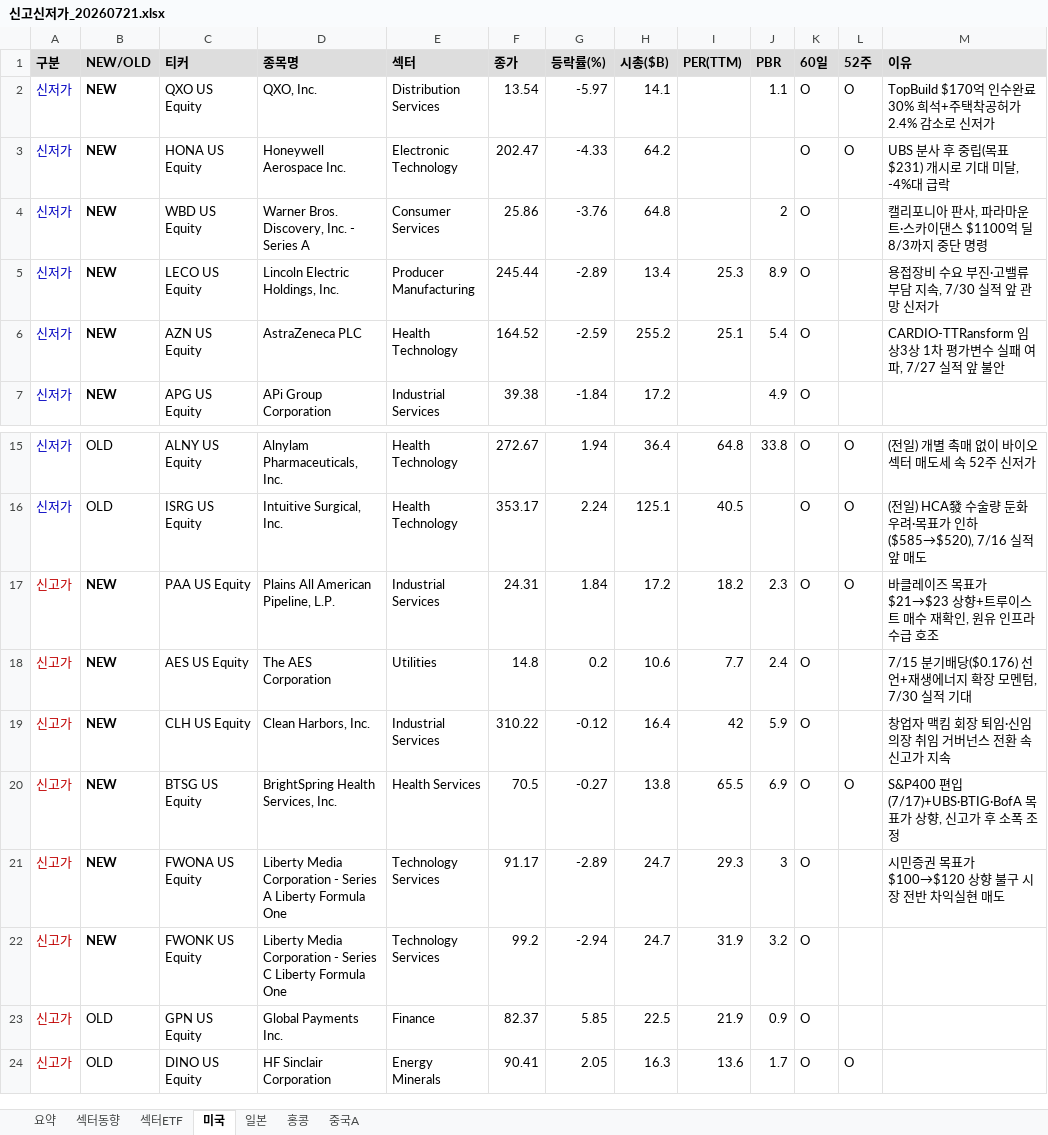
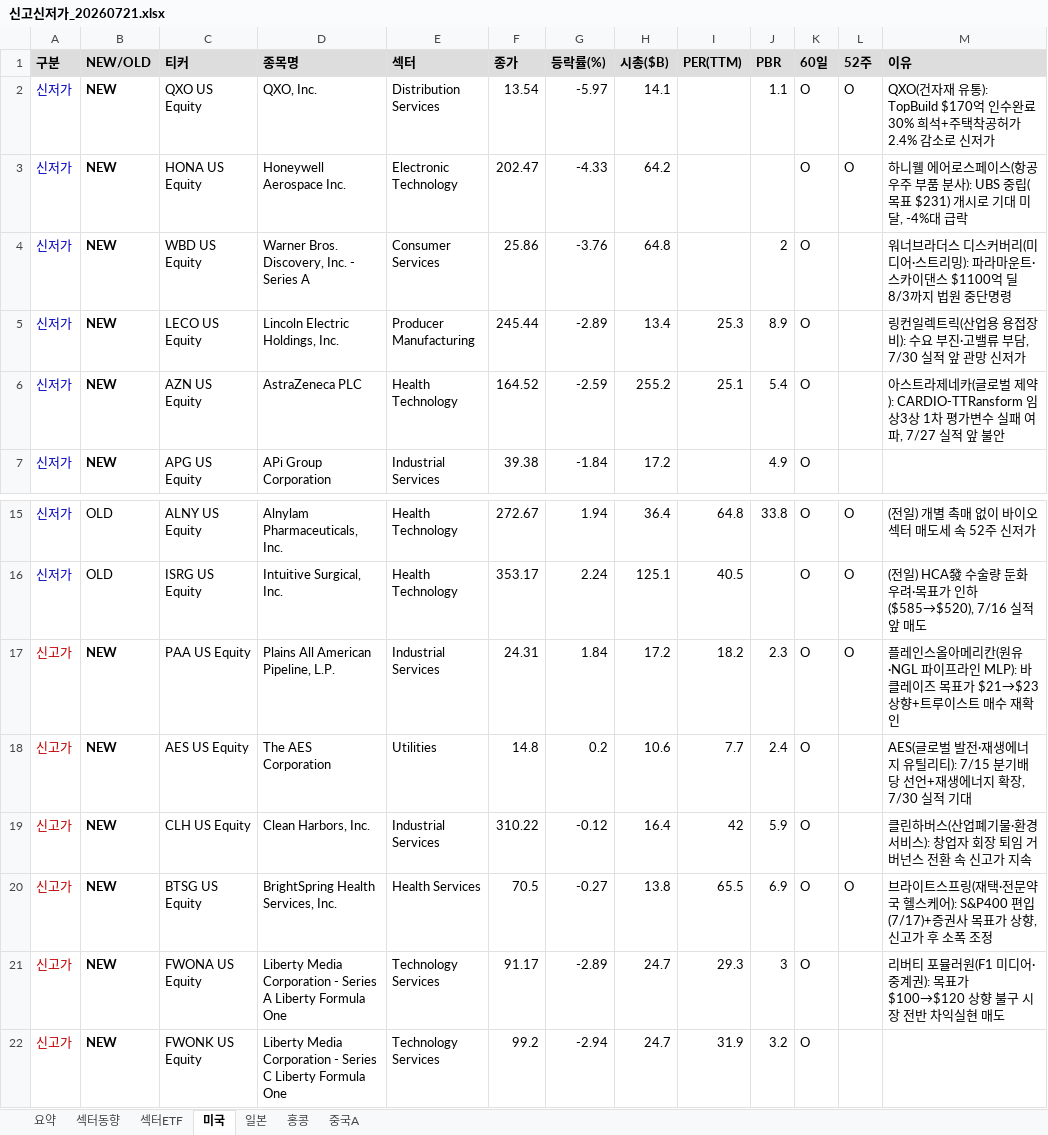
Before and after one commit to cm1n/highlowscreen, an Excel workbook: 신고신저가_20260721.xlsx, sheet 미국, drawn as a sheet; only a part is shown, gaps mark what is left out; the shorter side is filled out with more unchanged rows; values as stored, in another font and other column widths than the file's, no borders; the diff names each change by its address in the sheet, - before the commit and + after, or states it on an @@ line.

```diff
--- a/신고신저가_20260721.xlsx (sheet 미국)
+++ b/신고신저가_20260721.xlsx (sheet 미국)
-M2 (이유): TopBuild $170억…
+M2 (이유): QXO(건자재 유통): TopBuild $170억…
-M3 (이유): UBS 분사 후 중립(목…
+M3 (이유): 하니웰 에어로스페이스(항공우주 부품 분사): UBS 중립(목…
-M4 (이유): 캘리포니아 판사, 파라마운트·스카이댄스 $1100억 딜 8/3까지 중단 명령
+M4 (이유): 워너브라더스 디스커버리(미디어·스트리밍): 파라마운트·스카이댄스 $1100억 딜 8/3까지 법원 중단명령
-M5 (이유): 용접장비 수요 부진·고밸류 부담 지속, 7/30 실적 앞 관망 신저가
+M5 (이유): 링컨일렉트릭(산업용 용접장비): 수요 부진·고밸류 부담, 7/30 실적 앞 관망 신저가
-M6 (이유): CARDIO-TTRansform 임상3…
+M6 (이유): 아스트라제네카(글로벌 제약): CARDIO-TTRansform 임상3…
-M17 (이유): 바클레이즈 목표가 $21→$23 상향+트루이스트 매수 재확인, 원유 인프라 수급 호조
+M17 (이유): 플레인스올아메리칸(원유·NGL 파이프라인 MLP): 바클레이즈 목표가 $21→$23 상향+트루이스트 매수 재확인
-M18 (이유): 7/15 분기배당($0.176) 선언+재생에너지 확장 모멘텀, 7/30 실적…
+M18 (이유): AES(글로벌 발전·재생에너지 유틸리티): 7/15 분기배당 선언+재생에너지 확장, 7/30 실적…
-M19 (이유): 창업자 맥킴 회장 퇴임·신임 의장 취임 거버넌스 전환 속 신고가 지속
+M19 (이유): 클린하버스(산업폐기물·환경서비스): 창업자 회장 퇴임 거버넌스 전환 속 신고가 지속
-M20 (이유): S&P400 편입(7/17)+UBS·BTIG·BofA 목표가…
+M20 (이유): 브라이트스프링(재택·전문약국 헬스케어): S&P400 편입(7/17)+증권사 목표가…
-M21 (이유): 시민증권 목표가…
+M21 (이유): 리버티 포뮬러원(F1 미디어·중계권): 목표가…
```
Also changed, not shown: sheet 일본, 1 other file.
